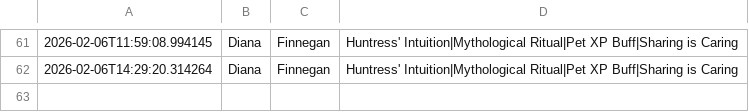
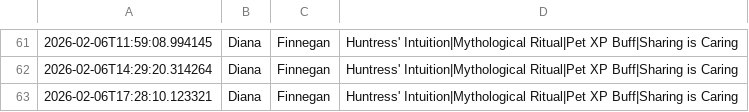
Before and after one commit to nicohauk217-ui/St-ndlich-kopie, a CSV file: data/events_daily.csv, drawn as a sheet; only a part is shown, gaps mark what is left out.

```diff
--- a/data/events_daily.csv
+++ b/data/events_daily.csv
@@ -62 +62,2 @@
 2026-02-06T14:29:20.314264,Diana,Finnegan,Huntress' Intuition|Mythological Ritual|Pet XP Buff|Sharing is Caring,
+2026-02-06T17:28:10.123321,Diana,Finnegan,Huntress' Intuition|Mythological Ritual|Pet XP Buff|Sharing is Caring,
```
